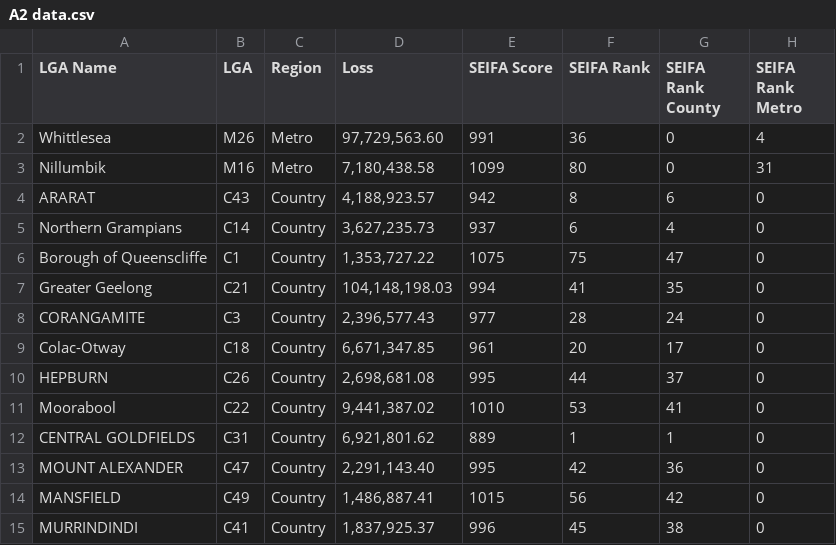
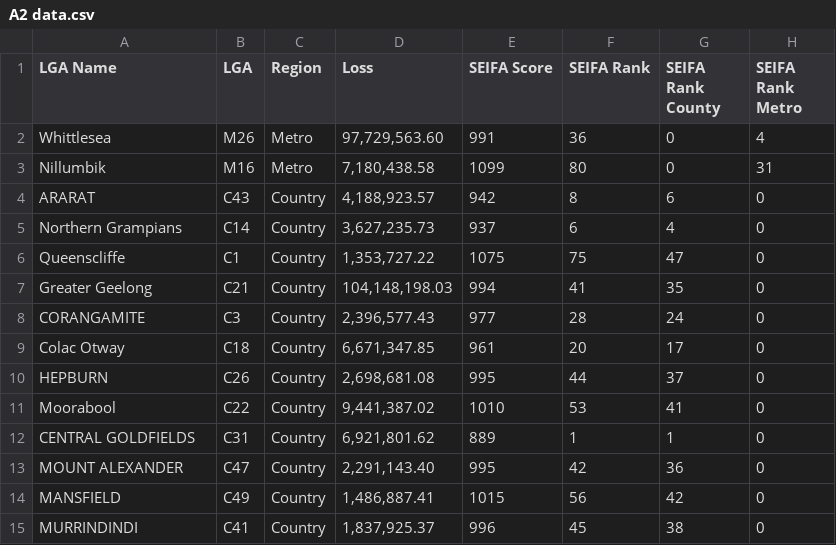
Before and after one commit to Envy-y/FIT3179-A2, a CSV file: FIT3179 A2 Repo/A2 data.csv, drawn as a sheet; only a part is shown; the diff names each change by its address in the sheet, - before the commit and + after, or states it on an @@ line.

Commit message:
fixed csv again

```diff
--- a/FIT3179 A2 Repo/A2 data.csv
+++ b/FIT3179 A2 Repo/A2 data.csv
-A6 (LGA Name): Borough of Queenscliffe
+A6 (LGA Name): Queenscliffe
-A9 (LGA Name): Colac-Otway
+A9 (LGA Name): Colac Otway
```
